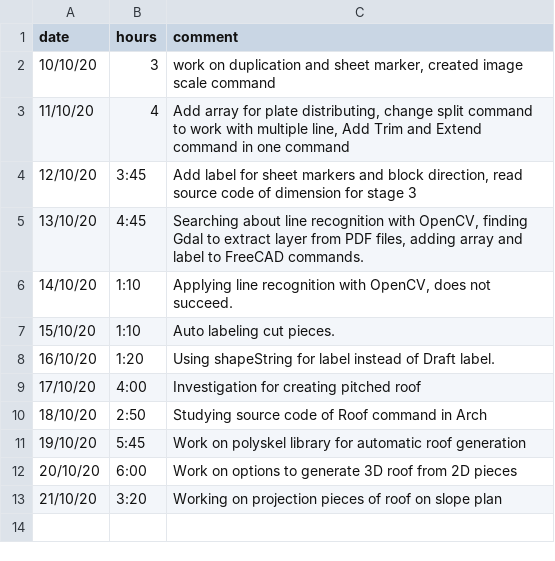
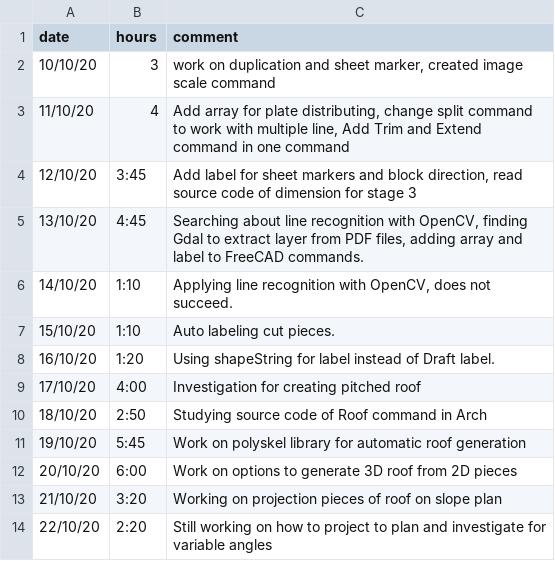
Before and after one commit to ebrahimraeyat/work_trace, a CSV file: developer_hours.csv, drawn as a sheet; the diff names each change by its address in the sheet, - before the commit and + after, or states it on an @@ line.

Commit message:
22-10-2020, 2:20

```diff
--- a/developer_hours.csv
+++ b/developer_hours.csv
+row 14: 22/10/20 | 2:20 | Still working on how to project to plan and investigate for variable angles
```
